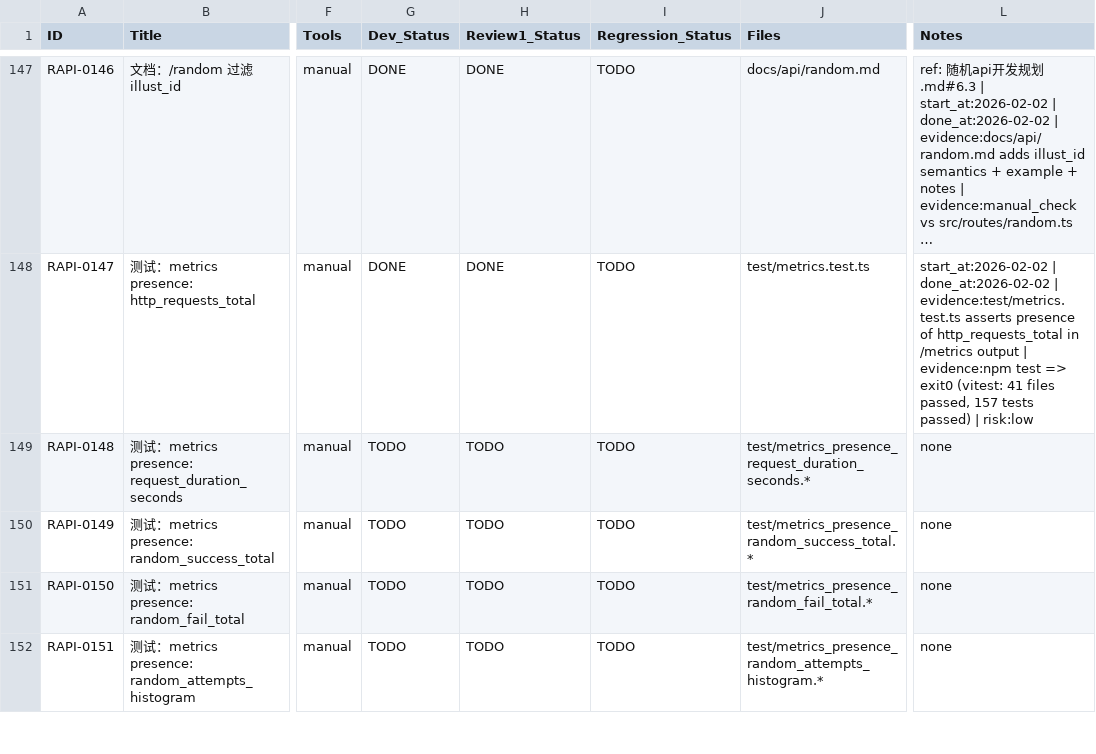
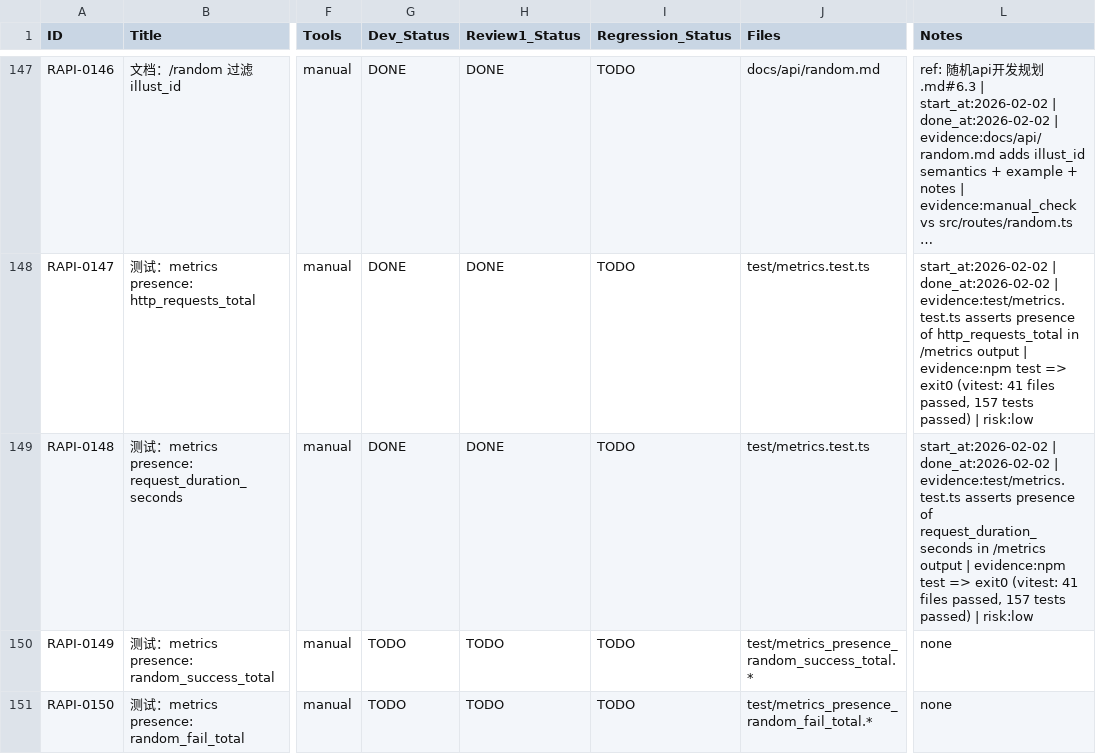
Before and after one commit to inliver233/Random-Pixiv-img-api, a CSV file: issues/2026-01-31_19-36-13-random-anime-image-api.csv, drawn as a sheet; only a part is shown, gaps mark what is left out; the shorter side is filled out with more unchanged rows; long unchanged cells end in …; the diff names each change by its address in the sheet, - before the commit and + after, or states it on an @@ line.

Commit message:
[RAPI-0148] 测试：metrics presence: request_duration_seconds

```diff
--- a/issues/2026-01-31_19-36-13-random-anime-image-api.csv
+++ b/issues/2026-01-31_19-36-13-random-anime-image-api.csv
-G149 (Dev_Status): TODO
+G149 (Dev_Status): DONE
-H149 (Review1_Status): TODO
+H149 (Review1_Status): DONE
-J149 (Files): test/metrics_presence_request_duration_seconds.*
+J149 (Files): test/metrics.test.ts
-L149 (Notes): none
+L149 (Notes): start_at:2026-02-02 | done_at:2026-02-02 | evidence:test/metrics.test.ts asserts presence of request_duration_seconds in /metrics output | evidence:npm test => exit0 (vitest: 41 files passed, 157 tests passed) | risk:low
```
